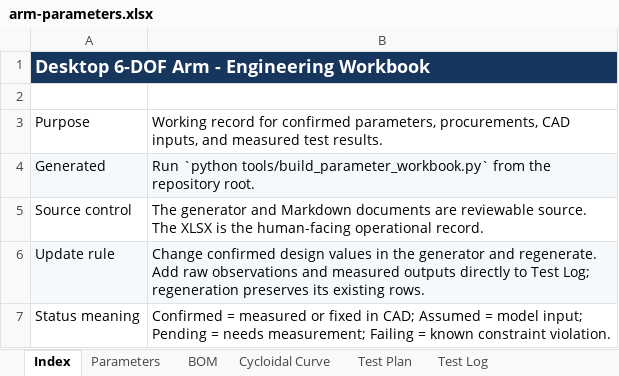
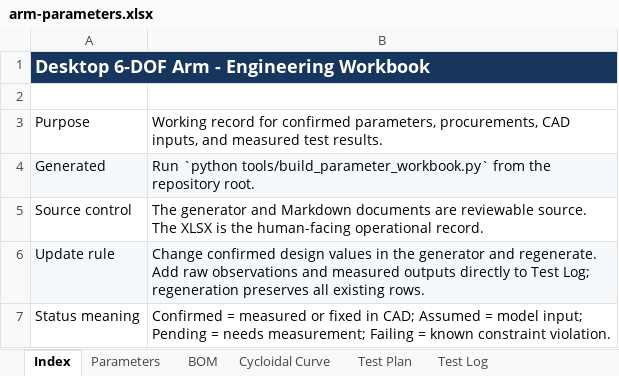
Before and after one commit to koa-shen/desktop-6dof-arm, an Excel workbook: docs/arm-parameters.xlsx, sheet Index, drawn as a sheet; values as stored, in another font and other column widths than the file's, no borders; the diff names each change by its address in the sheet, - before the commit and + after, or states it on an @@ line.

```diff
--- a/docs/arm-parameters.xlsx (sheet Index)
+++ b/docs/arm-parameters.xlsx (sheet Index)
-B6: …regeneration preserves its existing rows.
+B6: …regeneration preserves all existing rows.
```
Also changed, not shown: sheet BOM, sheet Test Plan, sheet Test Log, 3 other files.
